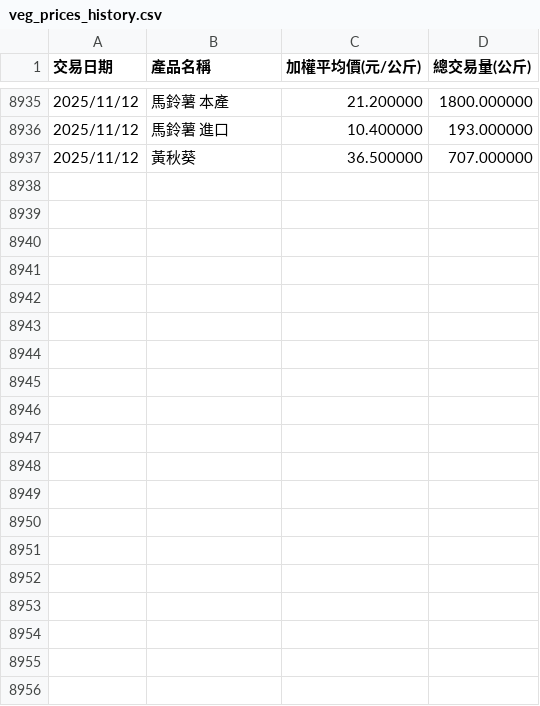
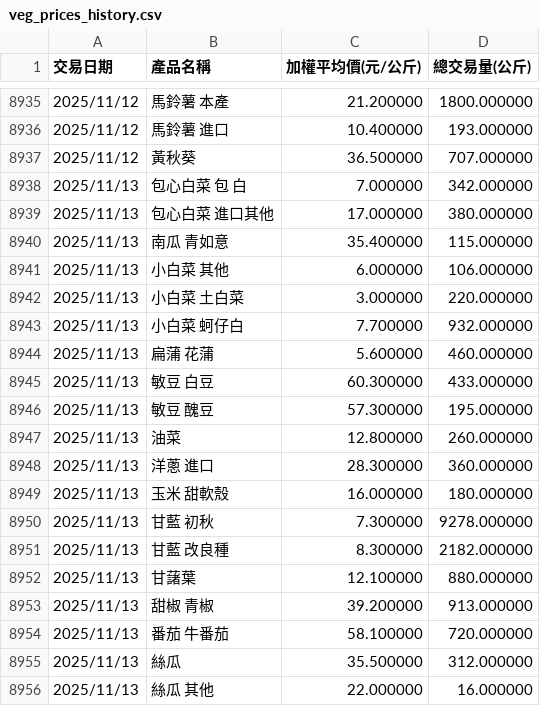
Before and after one commit to lihua00120/veg-price-analysis, a CSV file: veg_prices_history.csv, drawn as a sheet; only a part is shown, gaps mark what is left out; the diff covers the shown part only; the diff names each change by its address in the sheet, - before the commit and + after, or states it on an @@ line.

```diff
--- a/veg_prices_history.csv
+++ b/veg_prices_history.csv
+row 8938: 2025/11/13 | 包心白菜 包 白 | 7.000000 | 342.000000
+row 8939: 2025/11/13 | 包心白菜 進口其他 | 17.000000 | 380.000000
+row 8940: 2025/11/13 | 南瓜 青如意 | 35.400000 | 115.000000
+row 8941: 2025/11/13 | 小白菜 其他 | 6.000000 | 106.000000
+row 8942: 2025/11/13 | 小白菜 土白菜 | 3.000000 | 220.000000
+row 8943: 2025/11/13 | 小白菜 蚵仔白 | 7.700000 | 932.000000
+row 8944: 2025/11/13 | 扁蒲 花蒲 | 5.600000 | 460.000000
+row 8945: 2025/11/13 | 敏豆 白豆 | 60.300000 | 433.000000
+row 8946: 2025/11/13 | 敏豆 醜豆 | 57.300000 | 195.000000
+row 8947: 2025/11/13 | 油菜 | 12.800000 | 260.000000
+row 8948: 2025/11/13 | 洋蔥 進口 | 28.300000 | 360.000000
+row 8949: 2025/11/13 | 玉米 甜軟殼 | 16.000000 | 180.000000
+row 8950: 2025/11/13 | 甘藍 初秋 | 7.300000 | 9278.000000
+row 8951: 2025/11/13 | 甘藍 改良種 | 8.300000 | 2182.000000
+row 8952: 2025/11/13 | 甘藷葉 | 12.100000 | 880.000000
+row 8953: 2025/11/13 | 甜椒 青椒 | 39.200000 | 913.000000
+row 8954: 2025/11/13 | 番茄 牛番茄 | 58.100000 | 720.000000
+row 8955: 2025/11/13 | 絲瓜 | 35.500000 | 312.000000
+row 8956: 2025/11/13 | 絲瓜 其他 | 22.000000 | 16.000000
```
Also changed, not shown: 25 added rows elsewhere in this file, veg_pred.csv, 1 other file.
